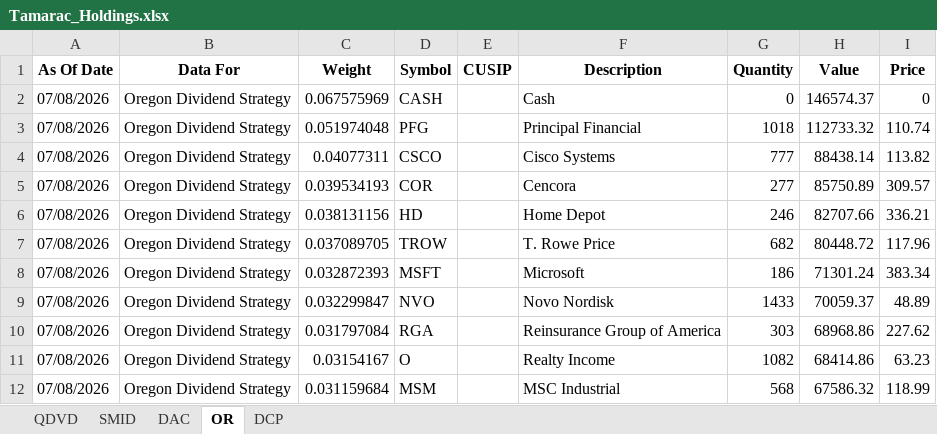
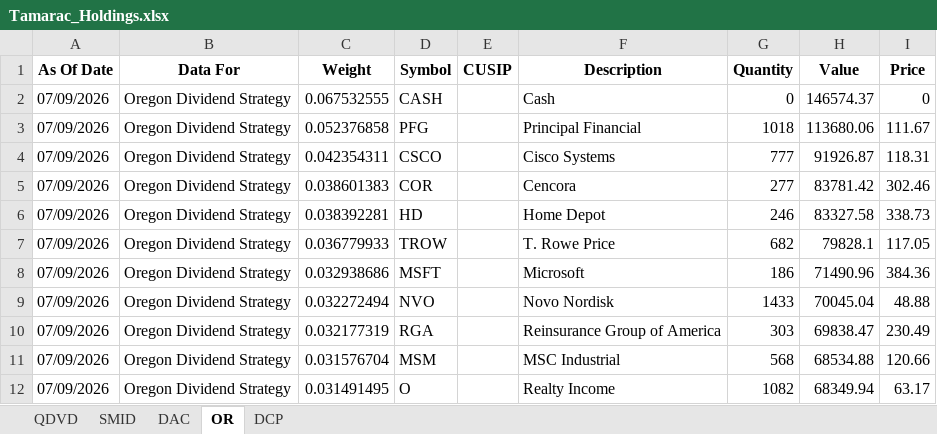
Before and after one commit to ryansadair/mcp-dashboard, an Excel workbook: data/Tamarac_Holdings.xlsx, sheet OR, drawn as a sheet; only a part is shown; values as stored, in another font and other column widths than the file's, no borders; removed rows and columns are numbered as before the commit, all else as after; the diff covers the shown part only; the diff names each change by its address in the sheet, - before the commit and + after, or states it on an @@ line.

```diff
--- a/data/Tamarac_Holdings.xlsx (sheet OR)
+++ b/data/Tamarac_Holdings.xlsx (sheet OR)
-A2:A10 (As Of Date): 07/08/2026
+A2:A10 (As Of Date): 07/09/2026
-C2 (Weight): 0.067575969
+C2 (Weight): 0.067532555
-C3 (Weight): 0.051974048
+C3 (Weight): 0.052376858
-H3 (Value): 112733.32
+H3 (Value): 113680.06
-I3 (Price): 110.74
+I3 (Price): 111.67
-C4 (Weight): 0.04077311
+C4 (Weight): 0.042354311
-H4 (Value): 88438.14
+H4 (Value): 91926.87
-I4 (Price): 113.82
+I4 (Price): 118.31
-C5 (Weight): 0.039534193
+C5 (Weight): 0.038601383
-H5 (Value): 85750.89
+H5 (Value): 83781.42
-I5 (Price): 309.57
+I5 (Price): 302.46
-C6 (Weight): 0.038131156
+C6 (Weight): 0.038392281
-H6 (Value): 82707.66
+H6 (Value): 83327.58
-I6 (Price): 336.21
+I6 (Price): 338.73
-C7 (Weight): 0.037089705
+C7 (Weight): 0.036779933
-H7 (Value): 80448.72
+H7 (Value): 79828.1
-I7 (Price): 117.96
+I7 (Price): 117.05
-C8 (Weight): 0.032872393
+C8 (Weight): 0.032938686
-H8 (Value): 71301.24
+H8 (Value): 71490.96
-I8 (Price): 383.34
+I8 (Price): 384.36
-C9 (Weight): 0.032299847
+C9 (Weight): 0.032272494
-H9 (Value): 70059.37
+H9 (Value): 70045.04
-I9 (Price): 48.89
+I9 (Price): 48.88
-C10 (Weight): 0.031797084
+C10 (Weight): 0.032177319
-H10 (Value): 68968.86
+H10 (Value): 69838.47
-I10 (Price): 227.62
+I10 (Price): 230.49
-row 11: 07/08/2026 | Oregon Dividend Strategy | 0.03154167 | O |  | Realty Income | 1082 | 68414.86 | 63.23
-A11 (As Of Date): 07/08/2026
+A11 (As Of Date): 07/09/2026
-C11 (Weight): 0.031159684
+C11 (Weight): 0.031576704
-H11 (Value): 67586.32
+H11 (Value): 68534.88
-I11 (Price): 118.99
+I11 (Price): 120.66
+row 12: 07/09/2026 | Oregon Dividend Strategy | 0.031491495 | O |  | Realty Income | 1082 | 68349.94 | 63.17
```
Also changed, not shown: 3 added rows, 3 removed rows and 84 edited cells elsewhere in this sheet, sheet DAC, sheet DCP, sheet QDVD, sheet SMID.
